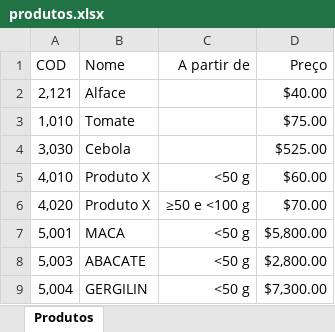
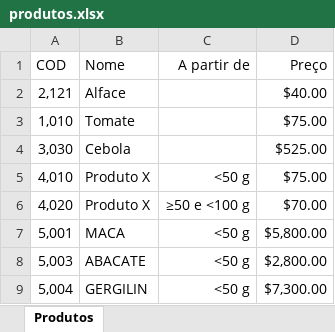
Before and after one commit to CodeNetti/Chefe, an Excel workbook: produtos.xlsx, sheet Produtos, drawn as a sheet; values as stored, in another font and other column widths than the file's, no borders; the diff names each change by its address in the sheet, - before the commit and + after, or states it on an @@ line.

```diff
--- a/produtos.xlsx (sheet Produtos)
+++ b/produtos.xlsx (sheet Produtos)
-D5 (Preço): $60.00
+D5 (Preço): $75.00
```
Also changed, not shown: 10 other files.
